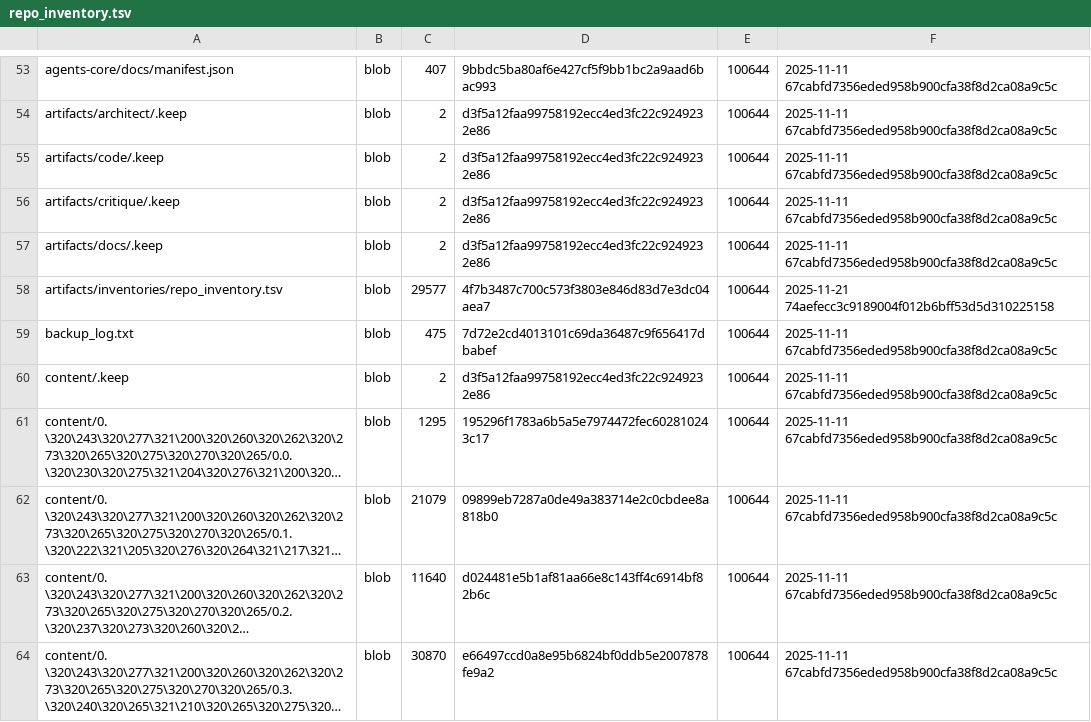
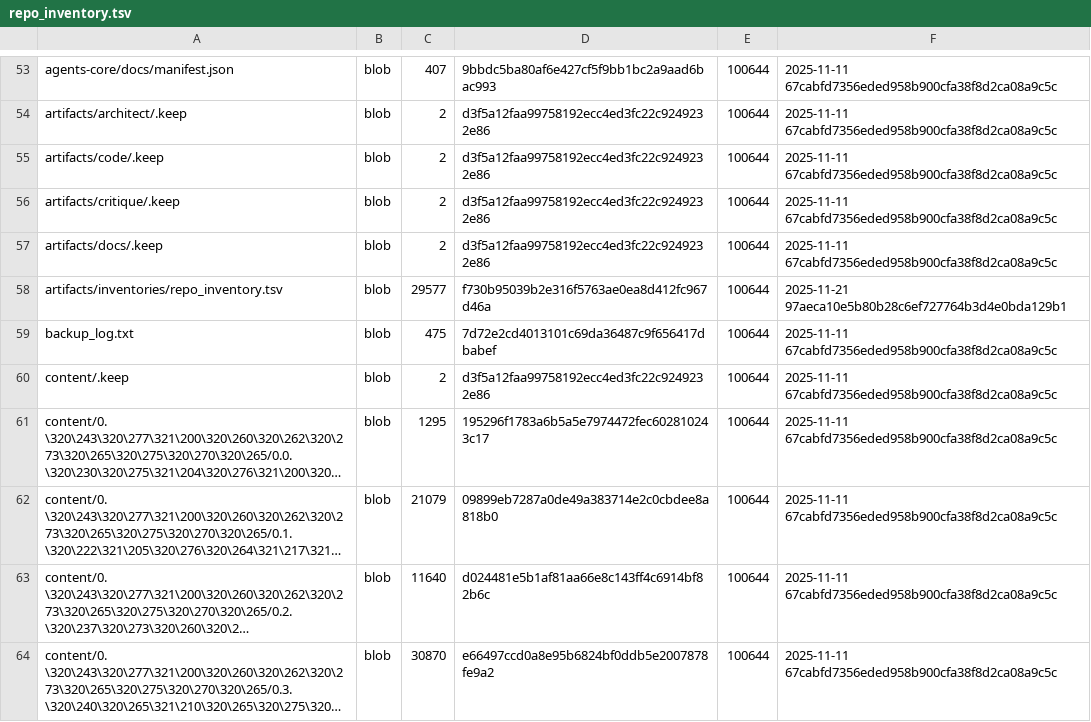
Before and after one commit to TserenTserenov/DS-ecosystem-development, a TSV file: artifacts/inventories/repo_inventory.tsv, drawn as a sheet; only a part is shown, gaps mark what is left out; long unchanged cells end in ….

Commit message:
chore: add repo inventory

```diff
--- a/artifacts/inventories/repo_inventory.tsv
+++ b/artifacts/inventories/repo_inventory.tsv
@@ -57,3 +57,3 @@ artifacts/critique/.keep	blob	2	d3f5a12faa99758192ecc4ed3fc22c9249232e86	100644
 artifacts/docs/.keep	blob	2	d3f5a12faa99758192ecc4ed3fc22c9249232e86	100644	2025-11-11 67cabfd7356eded958b900cfa38f8d2ca08a9c5c
-artifacts/inventories/repo_inventory.tsv	blob	29577	4f7b3487c700c573f3803e846d83d7e3dc04aea7	100644	2025-11-21 74aefecc3c9189004f012b6bff53d5d310225158
+artifacts/inventories/repo_inventory.tsv	blob	29577	f730b95039b2e316f5763ae0ea8d412fc967d46a	100644	2025-11-21 97aeca10e5b80b28c6ef727764b3d4e0bda129b1
 backup_log.txt	blob	475	7d72e2cd4013101c69da36487c9f656417dbabef	100644	2025-11-11 67cabfd7356eded958b900cfa38f8d2ca08a9c5c
```
